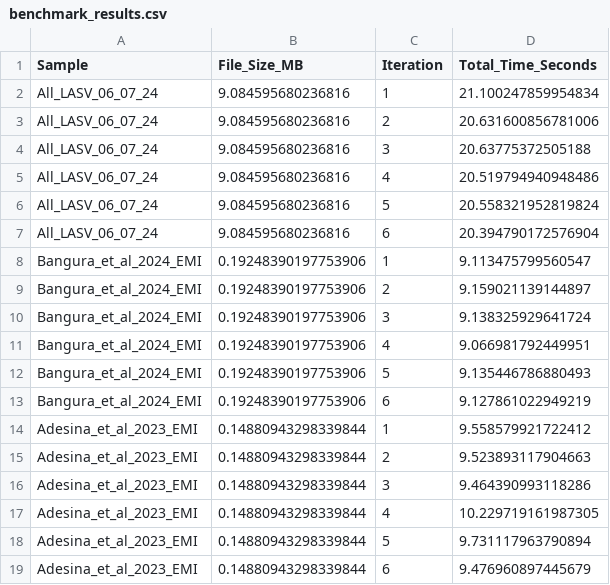
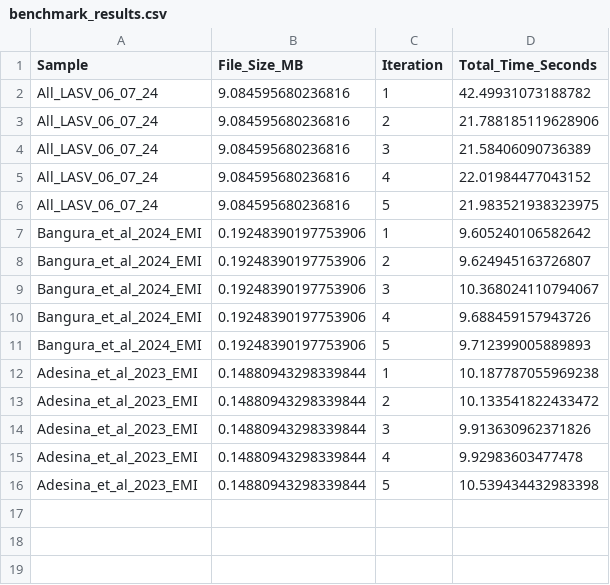
Before and after one commit to JoiRichi/CLASV, a CSV file: benchmark_output/benchmark_results/benchmark_results.csv, drawn as a sheet.

Commit message:
re-ran benchmarks to ensure consistency.

```diff
--- a/benchmark_output/benchmark_results/benchmark_results.csv
+++ b/benchmark_output/benchmark_results/benchmark_results.csv
@@ -1,19 +1,16 @@
 Sample,File_Size_MB,Iteration,Total_Time_Seconds
-All_LASV_06_07_24,9.084595680236816,1,21.100247859954834
-All_LASV_06_07_24,9.084595680236816,2,20.631600856781006
-All_LASV_06_07_24,9.084595680236816,3,20.63775372505188
-All_LASV_06_07_24,9.084595680236816,4,20.519794940948486
-All_LASV_06_07_24,9.084595680236816,5,20.558321952819824
-All_LASV_06_07_24,9.084595680236816,6,20.394790172576904
-Bangura_et_al_2024_EMI,0.19248390197753906,1,9.113475799560547
-Bangura_et_al_2024_EMI,0.19248390197753906,2,9.159021139144897
-Bangura_et_al_2024_EMI,0.19248390197753906,3,9.138325929641724
-Bangura_et_al_2024_EMI,0.19248390197753906,4,9.066981792449951
-Bangura_et_al_2024_EMI,0.19248390197753906,5,9.135446786880493
-Bangura_et_al_2024_EMI,0.19248390197753906,6,9.127861022949219
-Adesina_et_al_2023_EMI,0.14880943298339844,1,9.558579921722412
-Adesina_et_al_2023_EMI,0.14880943298339844,2,9.523893117904663
-Adesina_et_al_2023_EMI,0.14880943298339844,3,9.464390993118286
-Adesina_et_al_2023_EMI,0.14880943298339844,4,10.229719161987305
-Adesina_et_al_2023_EMI,0.14880943298339844,5,9.731117963790894
-Adesina_et_al_2023_EMI,0.14880943298339844,6,9.476960897445679
+All_LASV_06_07_24,9.084595680236816,1,42.49931073188782
+All_LASV_06_07_24,9.084595680236816,2,21.788185119628906
+All_LASV_06_07_24,9.084595680236816,3,21.58406090736389
+All_LASV_06_07_24,9.084595680236816,4,22.01984477043152
+All_LASV_06_07_24,9.084595680236816,5,21.983521938323975
+Bangura_et_al_2024_EMI,0.19248390197753906,1,9.605240106582642
+Bangura_et_al_2024_EMI,0.19248390197753906,2,9.624945163726807
+Bangura_et_al_2024_EMI,0.19248390197753906,3,10.368024110794067
+Bangura_et_al_2024_EMI,0.19248390197753906,4,9.688459157943726
+Bangura_et_al_2024_EMI,0.19248390197753906,5,9.712399005889893
+Adesina_et_al_2023_EMI,0.14880943298339844,1,10.187787055969238
+Adesina_et_al_2023_EMI,0.14880943298339844,2,10.133541822433472
+Adesina_et_al_2023_EMI,0.14880943298339844,3,9.913630962371826
+Adesina_et_al_2023_EMI,0.14880943298339844,4,9.92983603477478
+Adesina_et_al_2023_EMI,0.14880943298339844,5,10.539434432983398
```
Also changed, not shown: benchmark_output/benchmark_results/benchmark_summary.csv, 36 other files.
